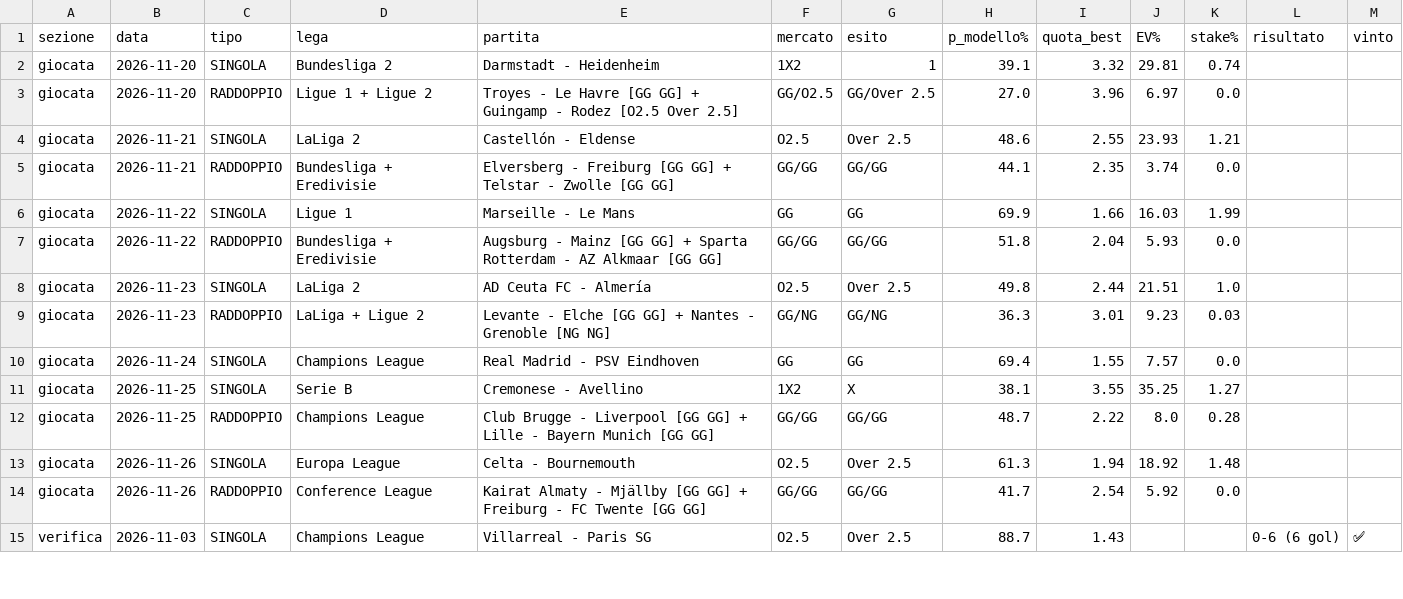
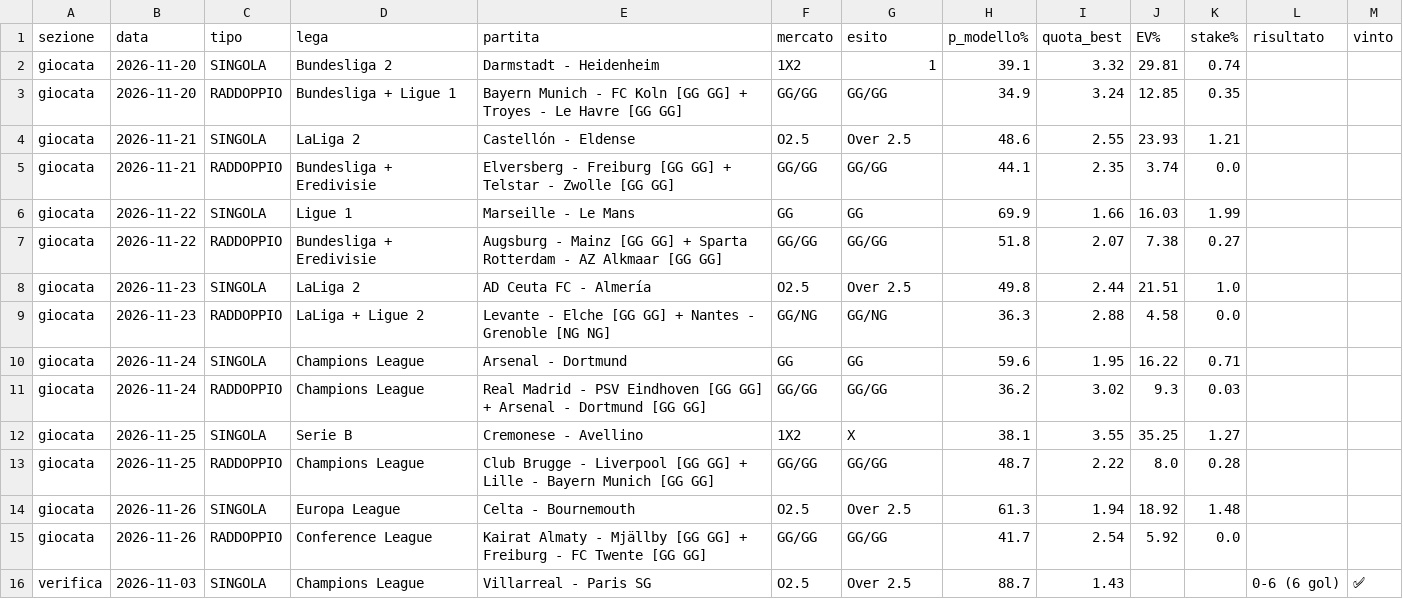
Before and after one commit to marianovigna95/predictor, a CSV file: site/archivio_giocate.csv, drawn as a sheet; only a part is shown.

```diff
--- a/site/archivio_giocate.csv
+++ b/site/archivio_giocate.csv
@@ -2,3 +2,3 @@ sezione,data,tipo,lega,partita,mercato,esito,p_modello%,quota_best,EV%,stake%,ri
 giocata,2026-11-20,SINGOLA,Bundesliga 2,Darmstadt - Heidenheim,1X2,1,39.1,3.32,29.81,0.74,,
-giocata,2026-11-20,RADDOPPIO,Ligue 1 + Ligue 2,Troyes - Le Havre [GG GG] + Guingamp - Rodez [O2.5 Over 2.5],GG/O2.5,GG/Over 2.5,27.0,3.96,6.97,0.0,,
+giocata,2026-11-20,RADDOPPIO,Bundesliga + Ligue 1,Bayern Munich - FC Koln [GG GG] + Troyes - Le Havre [GG GG],GG/GG,GG/GG,34.9,3.24,12.85,0.35,,
 giocata,2026-11-21,SINGOLA,LaLiga 2,Castellón - Eldense,O2.5,Over 2.5,48.6,2.55,23.93,1.21,,
@@ -6,6 +6,7 @@ giocata,2026-11-21,RADDOPPIO,Bundesliga + Eredivisie,Elversberg - Freiburg [GG G
 giocata,2026-11-22,SINGOLA,Ligue 1,Marseille - Le Mans,GG,GG,69.9,1.66,16.03,1.99,,
-giocata,2026-11-22,RADDOPPIO,Bundesliga + Eredivisie,Augsburg - Mainz [GG GG] + Sparta Rotterdam - AZ Alkmaar [GG GG],GG/GG,GG/GG,51.8,2.04,5.93,0.0,,
+giocata,2026-11-22,RADDOPPIO,Bundesliga + Eredivisie,Augsburg - Mainz [GG GG] + Sparta Rotterdam - AZ Alkmaar [GG GG],GG/GG,GG/GG,51.8,2.07,7.38,0.27,,
 giocata,2026-11-23,SINGOLA,LaLiga 2,AD Ceuta FC - Almería,O2.5,Over 2.5,49.8,2.44,21.51,1.0,,
-giocata,2026-11-23,RADDOPPIO,LaLiga + Ligue 2,Levante - Elche [GG GG] + Nantes - Grenoble [NG NG],GG/NG,GG/NG,36.3,3.01,9.23,0.03,,
-giocata,2026-11-24,SINGOLA,Champions League,Real Madrid - PSV Eindhoven,GG,GG,69.4,1.55,7.57,0.0,,
+giocata,2026-11-23,RADDOPPIO,LaLiga + Ligue 2,Levante - Elche [GG GG] + Nantes - Grenoble [NG NG],GG/NG,GG/NG,36.3,2.88,4.58,0.0,,
+giocata,2026-11-24,SINGOLA,Champions League,Arsenal - Dortmund,GG,GG,59.6,1.95,16.22,0.71,,
+giocata,2026-11-24,RADDOPPIO,Champions League,Real Madrid - PSV Eindhoven [GG GG] + Arsenal - Dortmund [GG GG],GG/GG,GG/GG,36.2,3.02,9.3,0.03,,
 giocata,2026-11-25,SINGOLA,Serie B,Cremonese - Avellino,1X2,X,38.1,3.55,35.25,1.27,,
```
Also changed, not shown: data/forecast_multi.csv, data/giocata_multi.csv, 39 other files.
